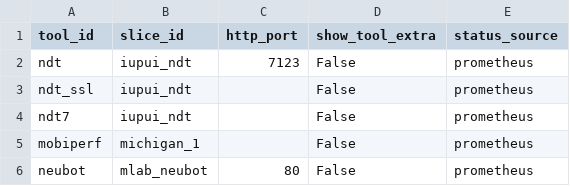
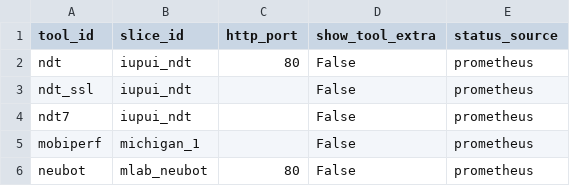
Before and after one commit to m-lab/mlab-ns, a CSV file: server/mlabns/conf/tools.csv, drawn as a sheet.

Commit message:
Change NDT experiment port to 80 in tools.csv.

```diff
--- a/server/mlabns/conf/tools.csv
+++ b/server/mlabns/conf/tools.csv
@@ -1,3 +1,3 @@
 tool_id,slice_id,http_port,show_tool_extra,status_source
-ndt,iupui_ndt,7123,False,prometheus
+ndt,iupui_ndt,80,False,prometheus
 ndt_ssl,iupui_ndt,,False,prometheus
```
